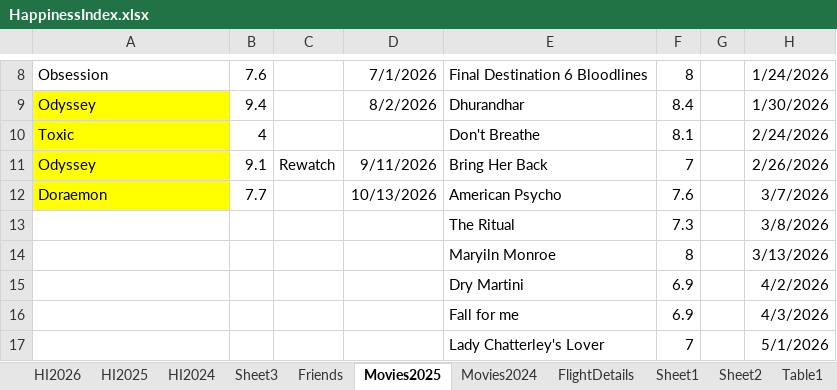
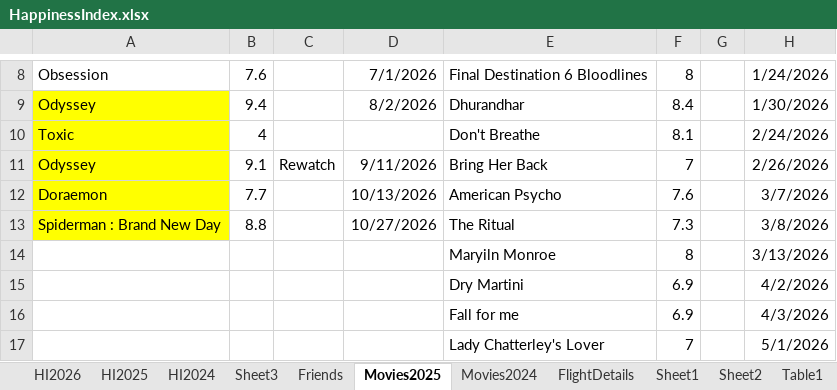
Before and after one commit to Abhinav-1708/Happiness-Index, an Excel workbook: HappinessIndex.xlsx, sheet Movies2025, drawn as a sheet; only a part is shown, gaps mark what is left out; values as stored, in another font and other column widths than the file's, no borders; conditional formats not drawn; the diff names each change by its address in the sheet, - before the commit and + after, or states it on an @@ line.

```diff
--- a/HappinessIndex.xlsx (sheet Movies2025)
+++ b/HappinessIndex.xlsx (sheet Movies2025)
-A13: (empty)
+A13: Spiderman : Brand New Day
-A13 fill: none
+A13 fill: #FFFF00
-B13: (empty)
+B13: 8.8
-D13: (empty)
+D13: 10/27/2026
```
Also changed, not shown: sheet HI2026, charts or pictures.
